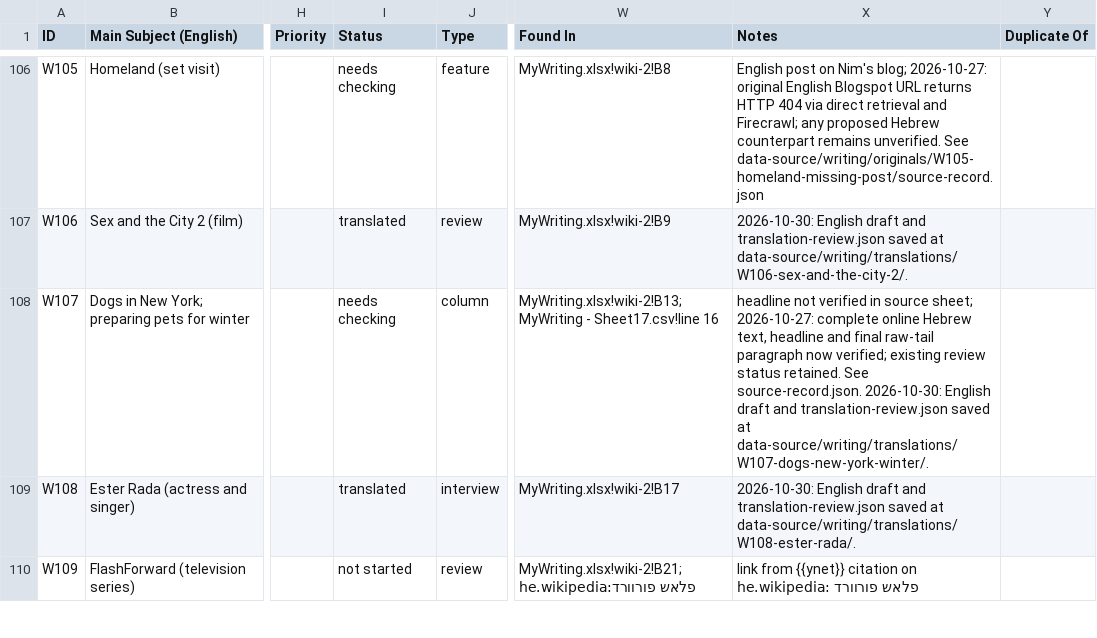
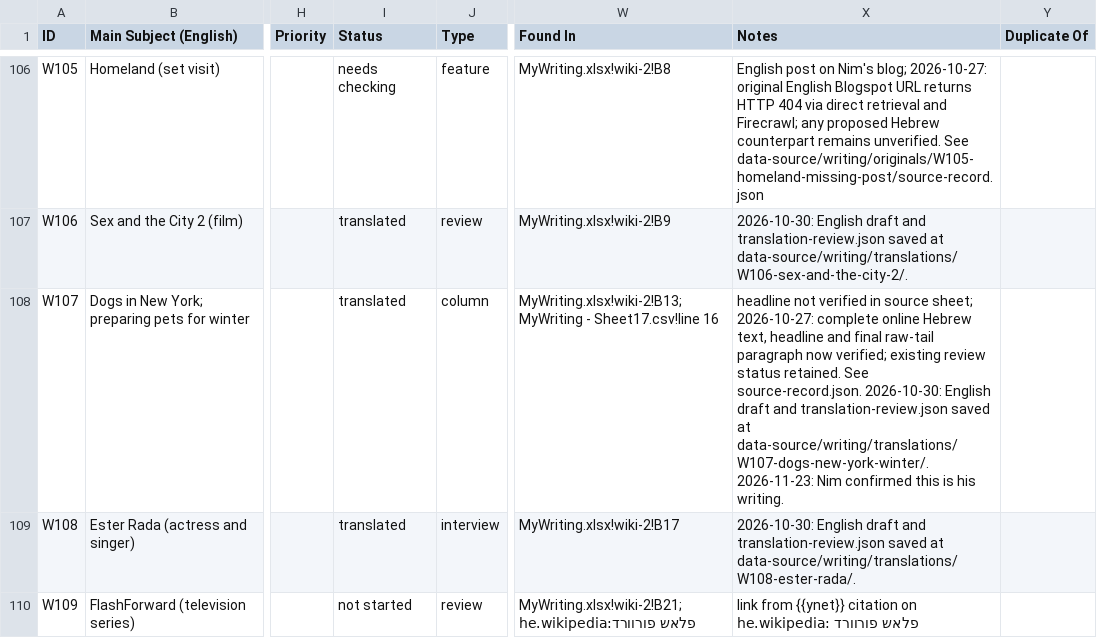
Before and after one commit to nimdvir/nimdvir.github.io, a CSV file: data-source/writing/articles.csv, drawn as a sheet; only a part is shown, gaps mark what is left out; the diff covers the shown part only; the diff names each change by its address in the sheet, - before the commit and + after, or states it on an @@ line.

```diff
--- a/data-source/writing/articles.csv
+++ b/data-source/writing/articles.csv
-I108 (Status): needs checking
+I108 (Status): translated
-X108 (Notes): …at data-source/writing/translations/W107-dogs-new-york-winter/.
+X108 (Notes): …at data-source/writing/translations/W107-dogs-new-york-winter/. 2026-11-23: Nim confirmed this is his writing.
```
Also changed, not shown: 2 edited cells elsewhere in this file, 6 other files.
